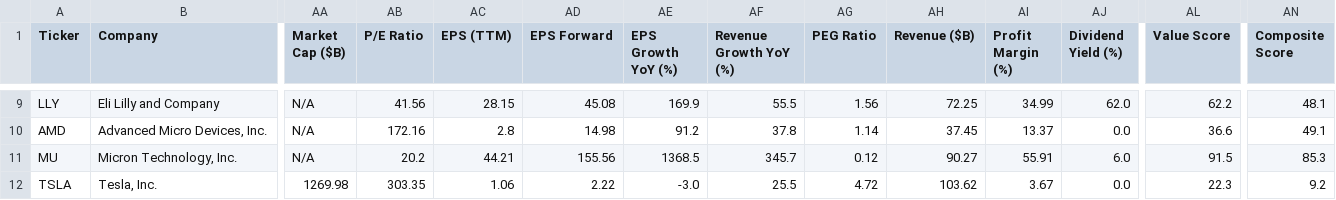
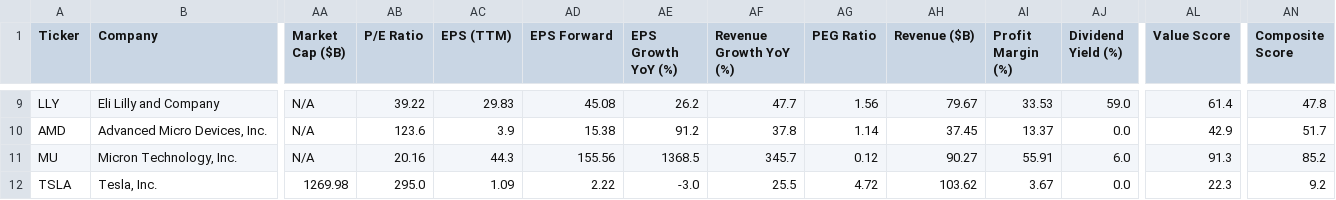
Before and after one commit to runyuzhang1007/stock-dashboard, a CSV file: stock_analysis.csv, drawn as a sheet; only a part is shown, gaps mark what is left out; the diff covers the shown part only; the diff names each change by its address in the sheet, - before the commit and + after, or states it on an @@ line.

```diff
--- a/stock_analysis.csv
+++ b/stock_analysis.csv
-AB9 (P/E Ratio): 41.56
+AB9 (P/E Ratio): 39.22
-AC9 (EPS (TTM)): 28.15
+AC9 (EPS (TTM)): 29.83
-AE9 (EPS Growth YoY (%)): 169.9
+AE9 (EPS Growth YoY (%)): 26.2
-AF9 (Revenue Growth YoY (%)): 55.5
+AF9 (Revenue Growth YoY (%)): 47.7
-AH9 (Revenue ($B)): 72.25
+AH9 (Revenue ($B)): 79.67
-AI9 (Profit Margin (%)): 34.99
+AI9 (Profit Margin (%)): 33.53
-AJ9 (Dividend Yield (%)): 62.0
+AJ9 (Dividend Yield (%)): 59.0
-AL9 (Value Score): 62.2
+AL9 (Value Score): 61.4
-AN9 (Composite Score): 48.1
+AN9 (Composite Score): 47.8
-AB10 (P/E Ratio): 172.16
+AB10 (P/E Ratio): 123.6
-AC10 (EPS (TTM)): 2.8
+AC10 (EPS (TTM)): 3.9
-AD10 (EPS Forward): 14.98
+AD10 (EPS Forward): 15.38
-AL10 (Value Score): 36.6
+AL10 (Value Score): 42.9
-AN10 (Composite Score): 49.1
+AN10 (Composite Score): 51.7
-AB11 (P/E Ratio): 20.2
+AB11 (P/E Ratio): 20.16
-AC11 (EPS (TTM)): 44.21
+AC11 (EPS (TTM)): 44.3
-AL11 (Value Score): 91.5
+AL11 (Value Score): 91.3
-AN11 (Composite Score): 85.3
+AN11 (Composite Score): 85.2
-AB12 (P/E Ratio): 303.35
+AB12 (P/E Ratio): 295.0
-AC12 (EPS (TTM)): 1.06
+AC12 (EPS (TTM)): 1.09
```
Also changed, not shown: 25 edited cells elsewhere in this file, 1 other file.
